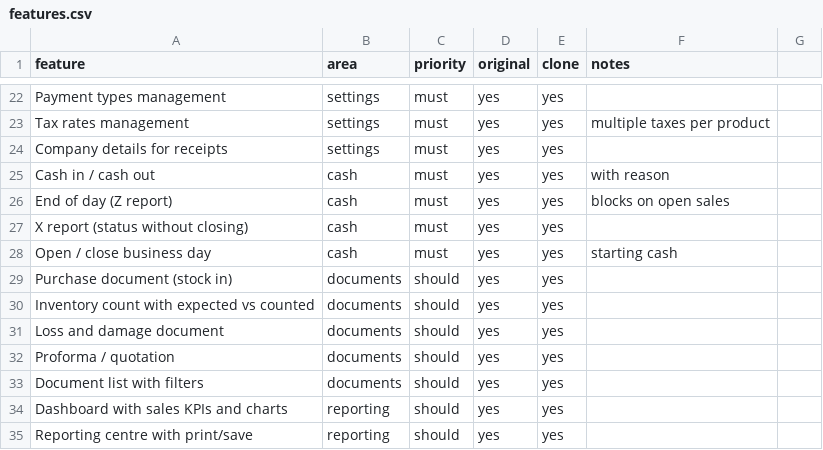
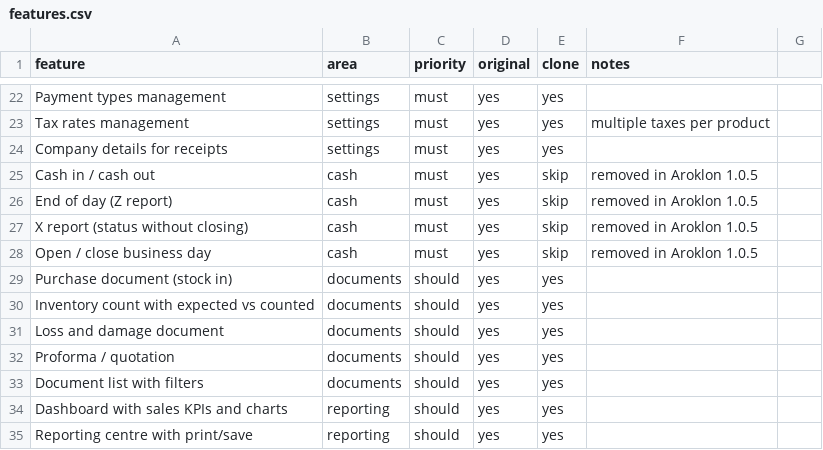
Before and after one commit to clasmil00a/aroklon, a CSV file: replica/features.csv, drawn as a sheet; only a part is shown, gaps mark what is left out.

Commit message:
Remove open/close register day flow

```diff
--- a/replica/features.csv
+++ b/replica/features.csv
@@ -24,6 +24,6 @@ Tax rates management,settings,must,yes,yes,multiple taxes per product
 Company details for receipts,settings,must,yes,yes,
-Cash in / cash out,cash,must,yes,yes,with reason
-End of day (Z report),cash,must,yes,yes,blocks on open sales
-X report (status without closing),cash,must,yes,yes,
-Open / close business day,cash,must,yes,yes,starting cash
+Cash in / cash out,cash,must,yes,skip,removed in Aroklon 1.0.5
+End of day (Z report),cash,must,yes,skip,removed in Aroklon 1.0.5
+X report (status without closing),cash,must,yes,skip,removed in Aroklon 1.0.5
+Open / close business day,cash,must,yes,skip,removed in Aroklon 1.0.5
 Purchase document (stock in),documents,should,yes,yes,
```
Also changed, not shown: 10 other files.
